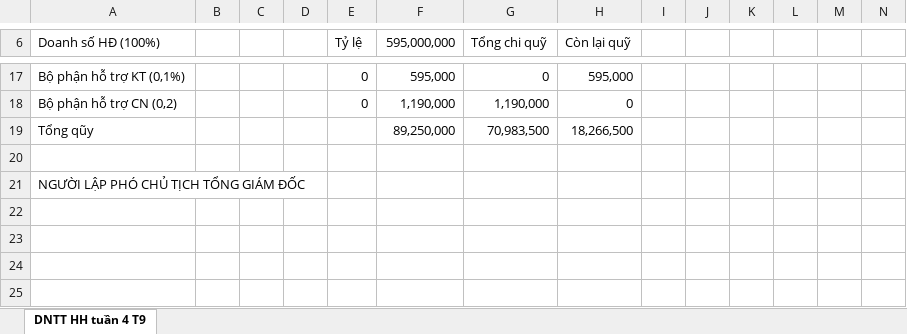
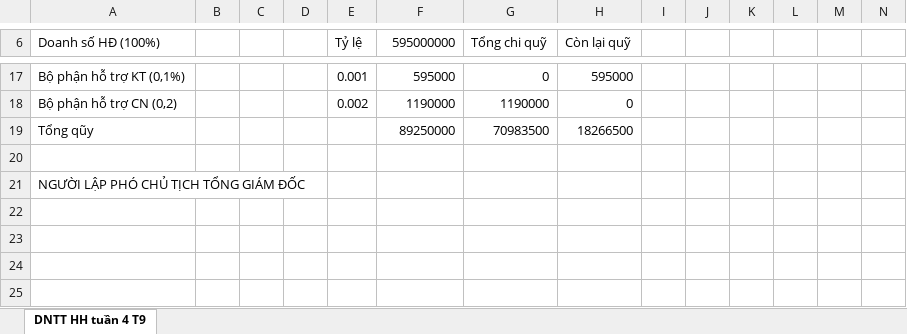
Before and after one commit to nhungnguyen1722-dotcom/sukien, an Excel workbook: imagedata/DN_thanh_toan_HH_Tuan4_T9.xlsx, sheet DNTT HH tuần 4 T9, drawn as a sheet; only a part is shown, gaps mark what is left out; values as stored, in another font and other column widths than the file's, no borders; removed rows and columns are numbered as before the commit, all else as after; rows hold the shown columns only; the diff covers the shown part only; the diff names each change by its address in the sheet, - before the commit and + after, or states it on an @@ line.

```diff
--- a/imagedata/DN_thanh_toan_HH_Tuan4_T9.xlsx (sheet DNTT HH tuần 4 T9)
+++ b/imagedata/DN_thanh_toan_HH_Tuan4_T9.xlsx (sheet DNTT HH tuần 4 T9)
-F6: 595,000,000
+F6: 595000000
-E17 (Tỷ lệ): 0
+E17 (Tỷ lệ): 0.001
-F17 (595000000): 595,000
+F17 (595000000): 595000
-H17 (Còn lại quỹ): 595,000
+H17 (Còn lại quỹ): 595000
-E18 (Tỷ lệ): 0
+E18 (Tỷ lệ): 0.002
-F18 (595000000): 1,190,000
+F18 (595000000): 1190000
-G18 (Tổng chi quỹ): 1,190,000
+G18 (Tổng chi quỹ): 1190000
-row 19: Tổng qũy |  |  |  |  | 89,250,000 | 70,983,500 | 18,266,500
+row 19: Tổng qũy |  |  |  |  | 89250000 | 70983500 | 18266500
```
Also changed, not shown: 8 added rows, 8 removed rows, 39 edited cells and cell formats elsewhere in this sheet, 5 other files.
